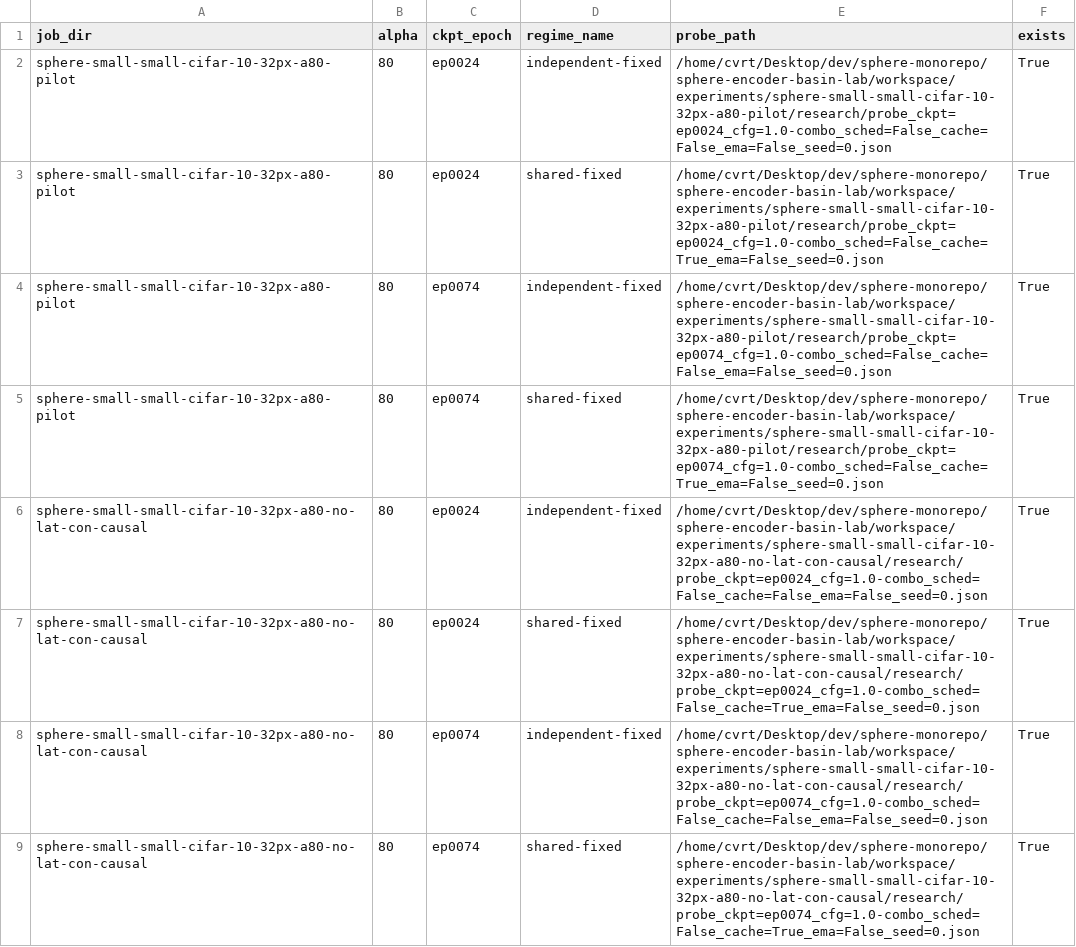
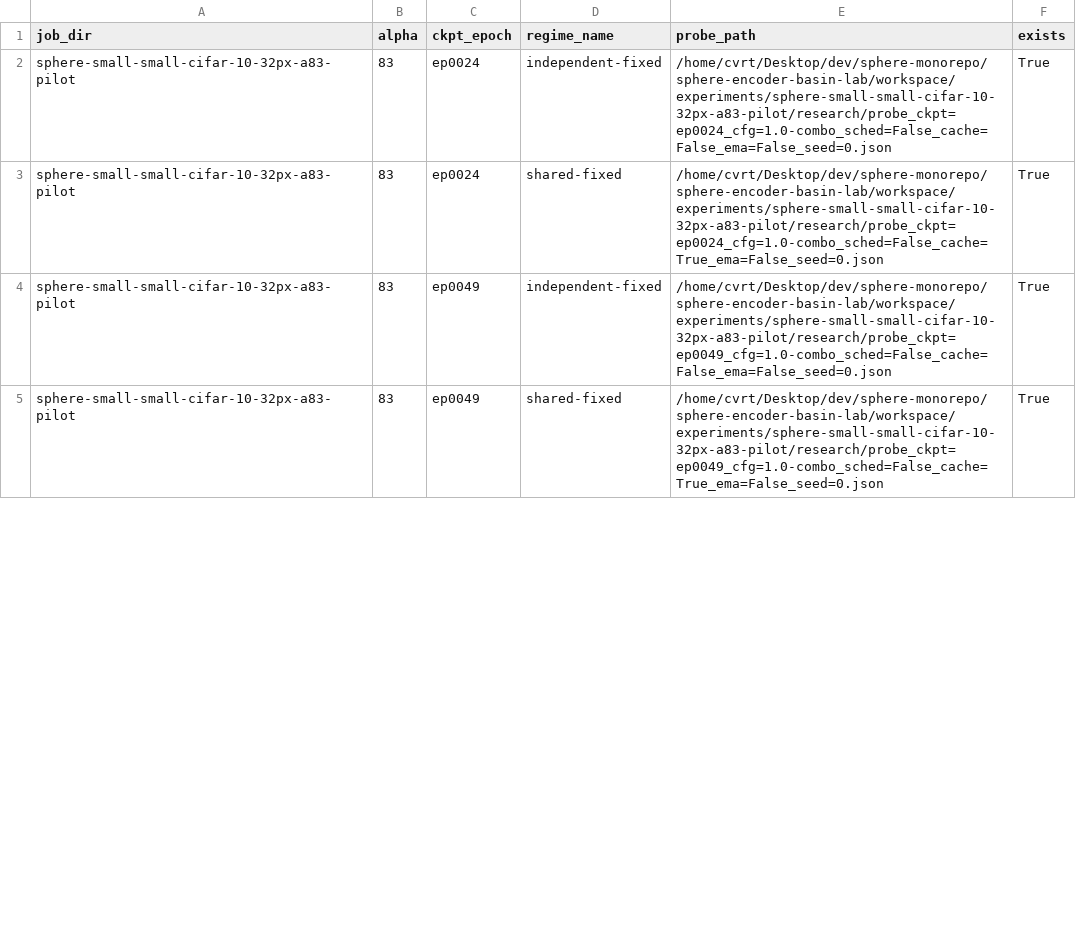
Before and after one commit to KohsukeIde/sphere-basin, a CSV file: sphere-encoder-basin-lab/workspace/research_summary/canonical_probe_manifest.csv, drawn as a sheet; only a part is shown; the diff covers the shown part only.

```diff
--- a/sphere-encoder-basin-lab/workspace/research_summary/canonical_probe_manifest.csv
+++ b/sphere-encoder-basin-lab/workspace/research_summary/canonical_probe_manifest.csv
@@ -1,9 +1,5 @@
 job_dir,alpha,ckpt_epoch,regime_name,probe_path,exists
-sphere-small-small-cifar-10-32px-a80-pilot,80,ep0024,independent-fixed,/home/cvrt/Desktop/dev/sphere-monorepo/sphere-encoder-basin-lab/workspace/experiments/sphere-small-small-cifar-10-32px-a80-pilot/research/probe_ckpt=ep0024_cfg=1.0-combo_sched=False_cache=False_ema=False_seed=0.json,True
-sphere-small-small-cifar-10-32px-a80-pilot,80,ep0024,shared-fixed,/home/cvrt/Desktop/dev/sphere-monorepo/sphere-encoder-basin-lab/workspace/experiments/sphere-small-small-cifar-10-32px-a80-pilot/research/probe_ckpt=ep0024_cfg=1.0-combo_sched=False_cache=True_ema=False_seed=0.json,True
-sphere-small-small-cifar-10-32px-a80-pilot,80,ep0074,independent-fixed,/home/cvrt/Desktop/dev/sphere-monorepo/sphere-encoder-basin-lab/workspace/experiments/sphere-small-small-cifar-10-32px-a80-pilot/research/probe_ckpt=ep0074_cfg=1.0-combo_sched=False_cache=False_ema=False_seed=0.json,True
-sphere-small-small-cifar-10-32px-a80-pilot,80,ep0074,shared-fixed,/home/cvrt/Desktop/dev/sphere-monorepo/sphere-encoder-basin-lab/workspace/experiments/sphere-small-small-cifar-10-32px-a80-pilot/research/probe_ckpt=ep0074_cfg=1.0-combo_sched=False_cache=True_ema=False_seed=0.json,True
-sphere-small-small-cifar-10-32px-a80-no-lat-con-causal,80,ep0024,independent-fixed,/home/cvrt/Desktop/dev/sphere-monorepo/sphere-encoder-basin-lab/workspace/experiments/sphere-small-small-cifar-10-32px-a80-no-lat-con-causal/research/probe_ckpt=ep0024_cfg=1.0-combo_sched=False_cache=False_ema=False_seed=0.json,True
-sphere-small-small-cifar-10-32px-a80-no-lat-con-causal,80,ep0024,shared-fixed,/home/cvrt/Desktop/dev/sphere-monorepo/sphere-encoder-basin-lab/workspace/experiments/sphere-small-small-cifar-10-32px-a80-no-lat-con-causal/research/probe_ckpt=ep0024_cfg=1.0-combo_sched=False_cache=True_ema=False_seed=0.json,True
-sphere-small-small-cifar-10-32px-a80-no-lat-con-causal,80,ep0074,independent-fixed,/home/cvrt/Desktop/dev/sphere-monorepo/sphere-encoder-basin-lab/workspace/experiments/sphere-small-small-cifar-10-32px-a80-no-lat-con-causal/research/probe_ckpt=ep0074_cfg=1.0-combo_sched=False_cache=False_ema=False_seed=0.json,True
-sphere-small-small-cifar-10-32px-a80-no-lat-con-causal,80,ep0074,shared-fixed,/home/cvrt/Desktop/dev/sphere-monorepo/sphere-encoder-basin-lab/workspace/experiments/sphere-small-small-cifar-10-32px-a80-no-lat-con-causal/research/probe_ckpt=ep0074_cfg=1.0-combo_sched=False_cache=True_ema=False_seed=0.json,True
+sphere-small-small-cifar-10-32px-a83-pilot,83,ep0024,independent-fixed,/home/cvrt/Desktop/dev/sphere-monorepo/sphere-encoder-basin-lab/workspace/experiments/sphere-small-small-cifar-10-32px-a83-pilot/research/probe_ckpt=ep0024_cfg=1.0-combo_sched=False_cache=False_ema=False_seed=0.json,True
+sphere-small-small-cifar-10-32px-a83-pilot,83,ep0024,shared-fixed,/home/cvrt/Desktop/dev/sphere-monorepo/sphere-encoder-basin-lab/workspace/experiments/sphere-small-small-cifar-10-32px-a83-pilot/research/probe_ckpt=ep0024_cfg=1.0-combo_sched=False_cache=True_ema=False_seed=0.json,True
+sphere-small-small-cifar-10-32px-a83-pilot,83,ep0049,independent-fixed,/home/cvrt/Desktop/dev/sphere-monorepo/sphere-encoder-basin-lab/workspace/experiments/sphere-small-small-cifar-10-32px-a83-pilot/research/probe_ckpt=ep0049_cfg=1.0-combo_sched=False_cache=False_ema=False_seed=0.json,True
+sphere-small-small-cifar-10-32px-a83-pilot,83,ep0049,shared-fixed,/home/cvrt/Desktop/dev/sphere-monorepo/sphere-encoder-basin-lab/workspace/experiments/sphere-small-small-cifar-10-32px-a83-pilot/research/probe_ckpt=ep0049_cfg=1.0-combo_sched=False_cache=True_ema=False_seed=0.json,True
```
Also changed, not shown: 28 edited cells elsewhere in this file, sphere-encoder-basin-lab/workspace/research_summary/canonical_phase.csv, 13 other files.
